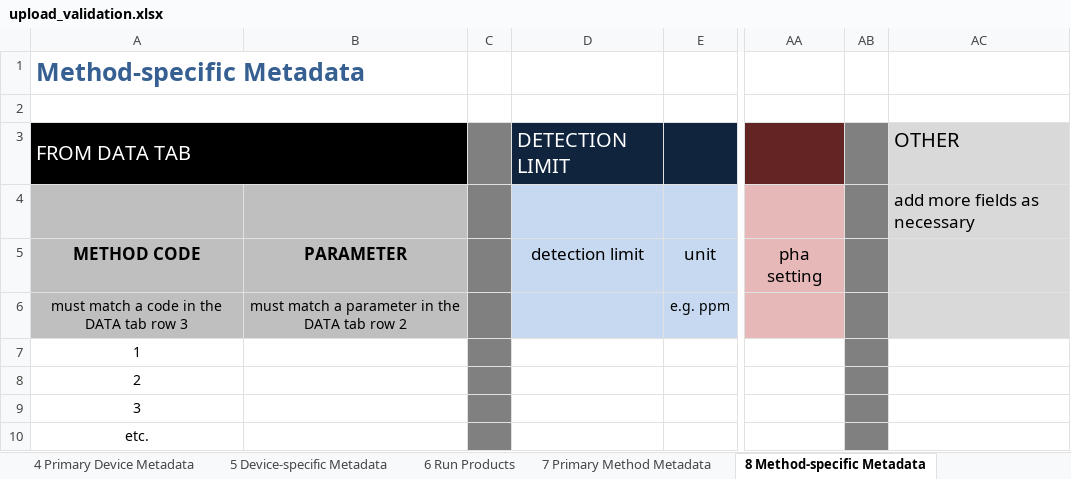
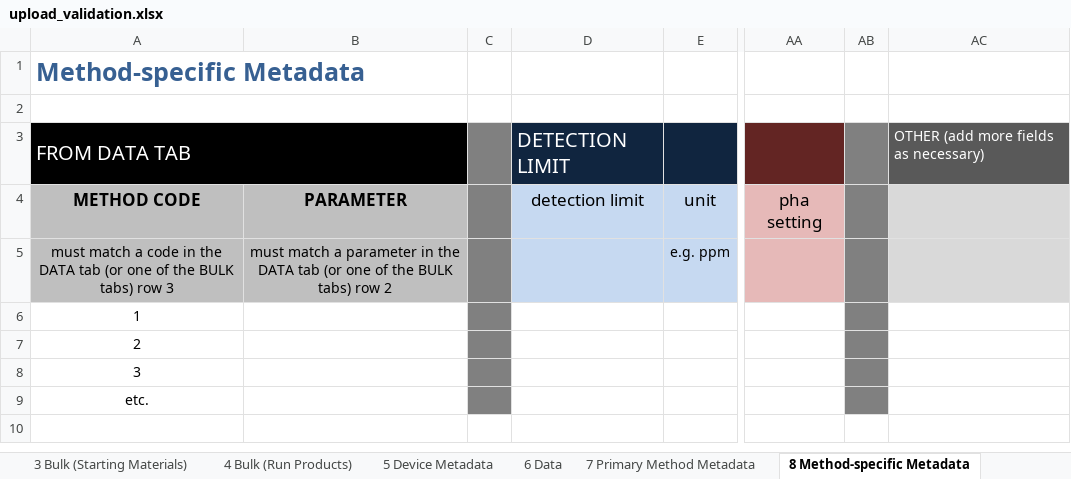
Before and after one commit to earthchem/PyLEPR, an Excel workbook: data/upload_validation.xlsx, sheet 8 Method-specific Metadata, drawn as a sheet; only a part is shown, gaps mark what is left out; values as stored, in another font and other column widths than the file's, no borders; removed rows and columns are numbered as before the commit, all else as after; rows hold the shown columns only; the diff names each change by its address in the sheet, - before the commit and + after, or states it on an @@ line.

```diff
--- a/data/upload_validation.xlsx (sheet 8 Method-specific Metadata)
+++ b/data/upload_validation.xlsx (sheet 8 Method-specific Metadata)
-sheet tab: 4 Primary Device Metadata
+sheet tab: 6 Data
-sheet tab: 5 Device-specific Metadata
-sheet tab: 6 Run Products
+sheet tab: 3 Bulk (Starting Materials)
+sheet tab: 4 Bulk (Run Products)
+sheet tab: 5 Device Metadata
-AC3: OTHER
+AC3: OTHER (add more fields as necessary)
@@ AC3 fill: #D9D9D9 → #595959, text colour: black → #FFFFFF, text size: smaller @@
-row 4:  |  |  |  |  |  |  | add more fields as necessary
-A5: …DATA tab row 3
+A5: …DATA tab (or one of the BULK tabs) row 3
-B5: …DATA tab row 2
+B5: …DATA tab (or one of the BULK tabs) row 2
```
Also changed, not shown: sheet 6 Data, sheet 2 Experiments, sheet 7 Primary Method Metadata, sheet 1 Data Source, other sheet tabs, templates/Experimental_Analyses_Template.xlsx, 6 other files.
